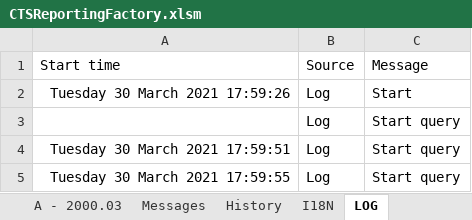
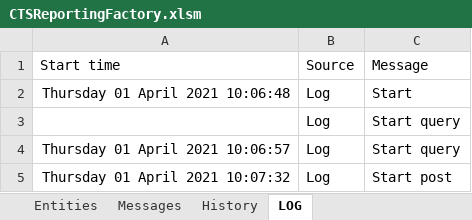
Before and after one commit to CTStation/CTSWeb, an Excel workbook: Client/CTSReportingFactory.xlsm, sheet LOG, drawn as a sheet; only a part is shown; values as stored, in another font and other column widths than the file's, no borders; the diff covers the shown part only; the diff names each change by its address in the sheet, - before the commit and + after, or states it on an @@ line.

```diff
--- a/Client/CTSReportingFactory.xlsm (sheet LOG)
+++ b/Client/CTSReportingFactory.xlsm (sheet LOG)
-sheet tab: A - 2000.03
@@ sheet tab hidden: I18N @@
+sheet tab: Entities
-A2: Tuesday 30 March 2021 17:59:26
+A2: Thursday 01 April 2021 10:06:48
-A4: Tuesday 30 March 2021 17:59:51
+A4: Thursday 01 April 2021 10:06:57
-A5: Tuesday 30 March 2021 17:59:55
+A5: Thursday 01 April 2021 10:07:32
-C5: Start query
+C5: Start post
```
Also changed, not shown: 1 removed row and 15 edited cells elsewhere in this sheet, charts or pictures, 1 other file.
